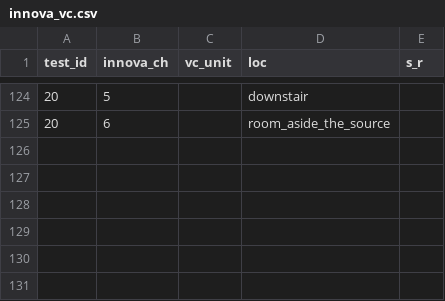
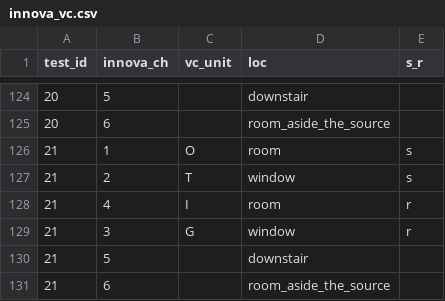
Before and after one commit to JiayuLIAQ/inter_unit_transmission, a CSV file: clean_data/conditions/innova_vc.csv, drawn as a sheet; only a part is shown, gaps mark what is left out; the diff names each change by its address in the sheet, - before the commit and + after, or states it on an @@ line.

```diff
--- a/clean_data/conditions/innova_vc.csv
+++ b/clean_data/conditions/innova_vc.csv
+row 126: 21 | 1 | O | room | s
+row 127: 21 | 2 | T | window | s
+row 128: 21 | 4 | I | room | r
+row 129: 21 | 3 | G | window | r
+row 130: 21 | 5 |  | downstair
+row 131: 21 | 6 |  | room_aside_the_source
```
Also changed, not shown: clean_data/conditions/general_scenario.csv, clean_data/conditions/source_and_receptor.csv, 11 other files.
